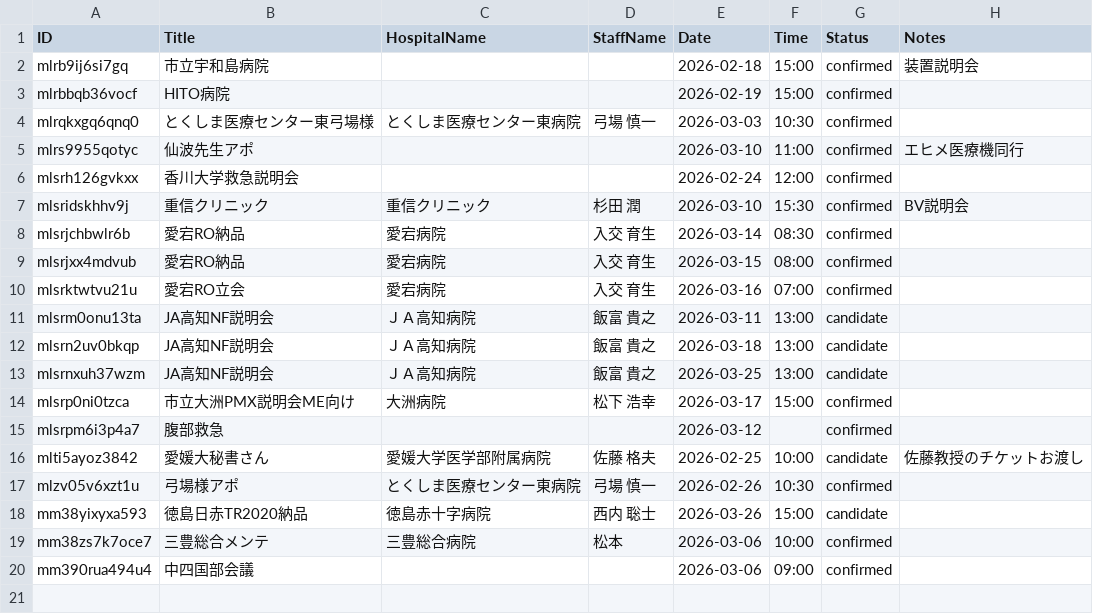
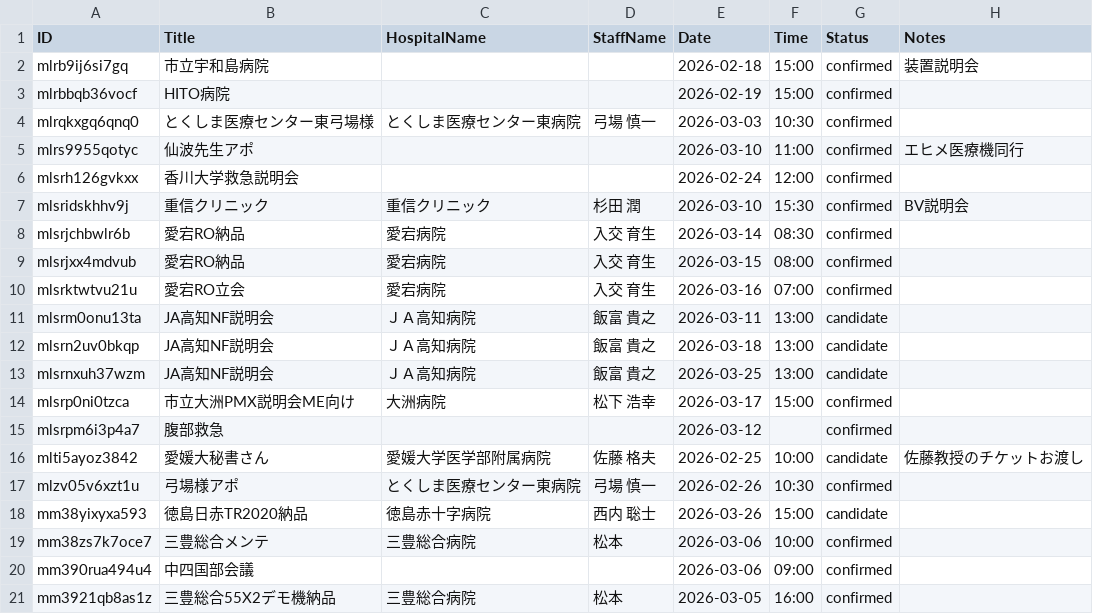
Before and after one commit to namishi9999-dot/hospital-manager, a CSV file: appointments.csv, drawn as a sheet; the diff names each change by its address in the sheet, - before the commit and + after, or states it on an @@ line.

Commit message:
Update appointments.csv

```diff
--- a/appointments.csv
+++ b/appointments.csv
+row 21: mm3921qb8as1z | 三豊総合55X2デモ機納品 | 三豊総合病院 | 松本 | 2026-03-05 | 16:00 | confirmed
```
